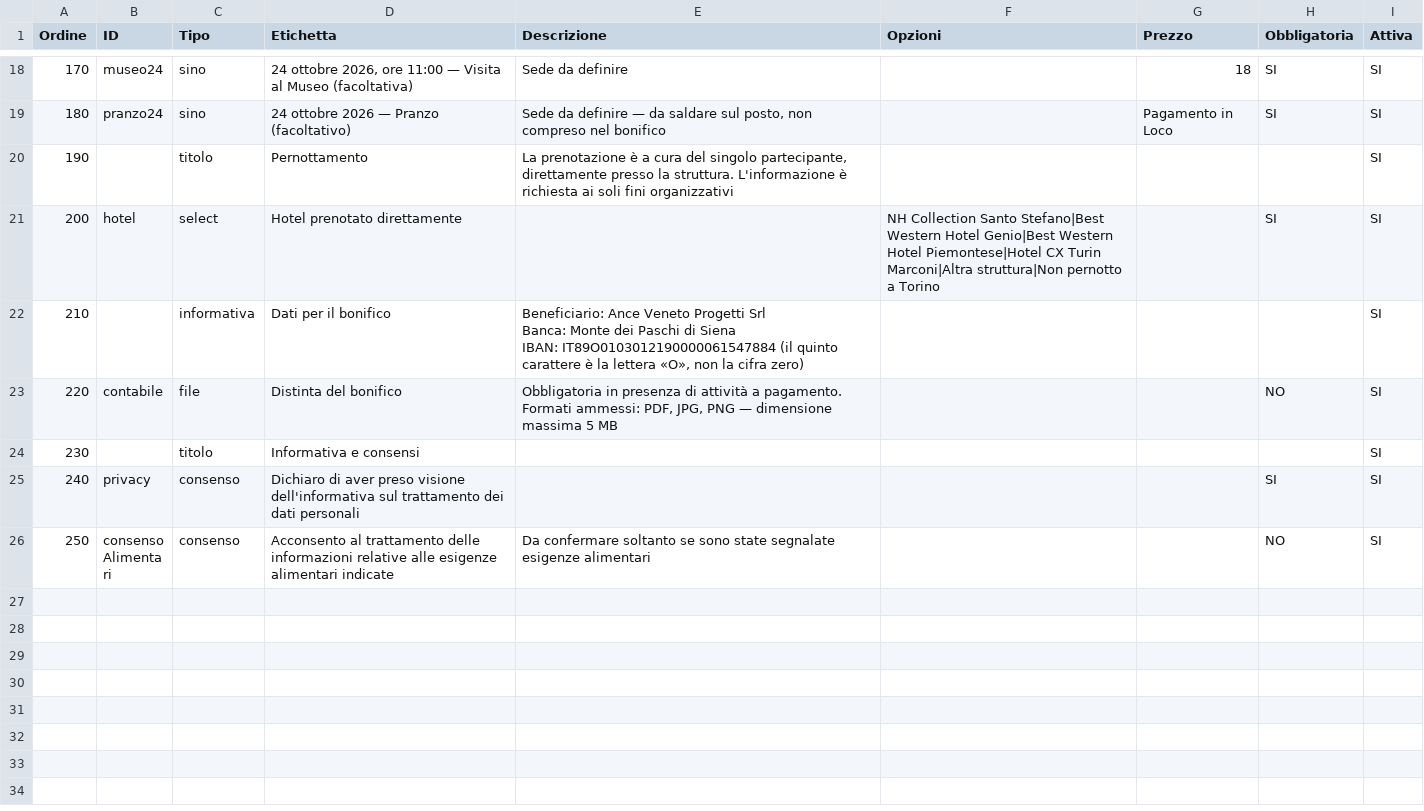
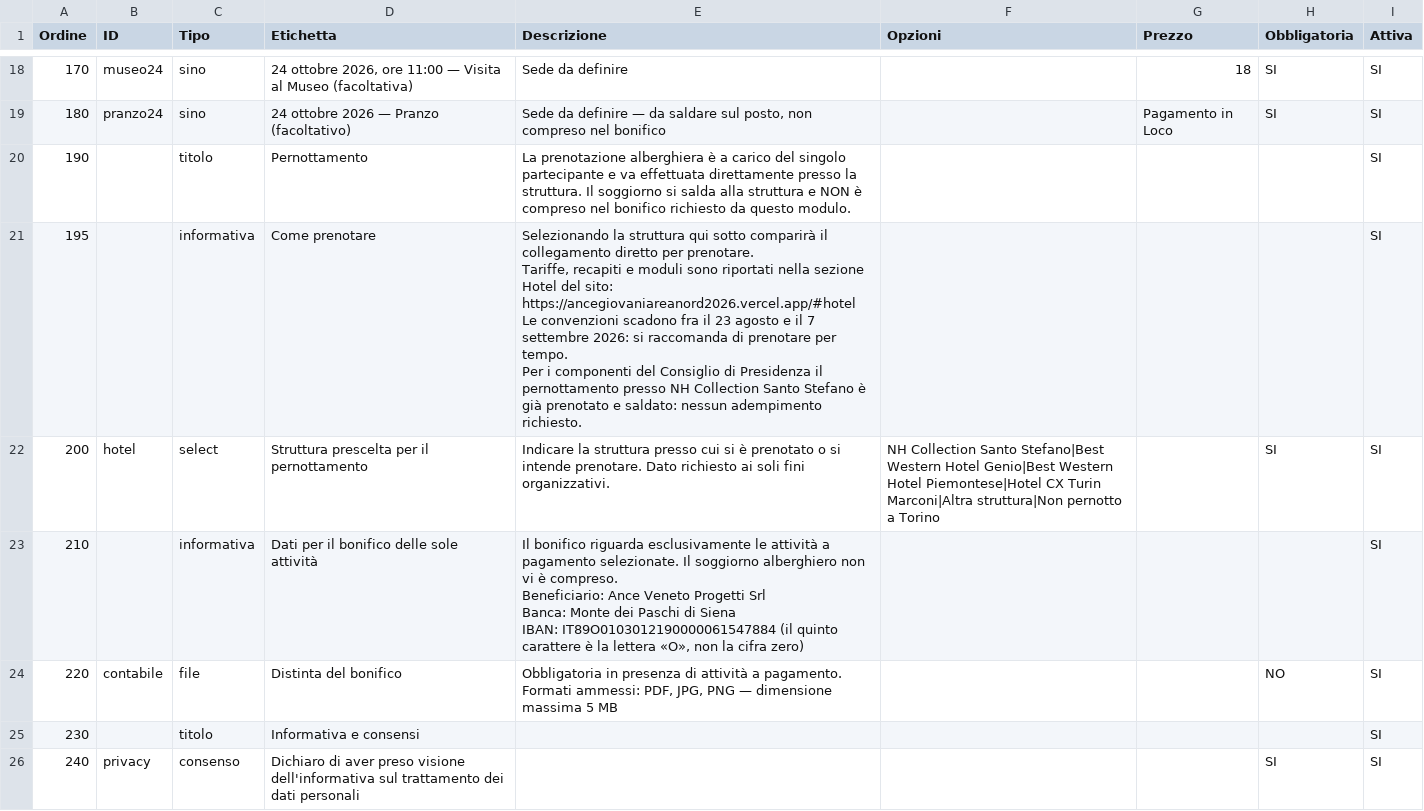
Before and after one commit to poggig1971/ancegiovaniareanord2026, a CSV file: iscrizioni-modulo-config.csv, drawn as a sheet; only a part is shown, gaps mark what is left out; the shorter side is filled out with more unchanged rows.

Commit message:
Link prenotazione hotel dal foglio: etichetta adattiva e scadenza convenzione

```diff
--- a/iscrizioni-modulo-config.csv
+++ b/iscrizioni-modulo-config.csv
@@ -19,7 +19,12 @@
 180,pranzo24,sino,24 ottobre 2026 — Pranzo (facoltativo),"Sede da definire — da saldare sul posto, non compreso nel bonifico",,Pagamento in Loco,SI,SI
-190,,titolo,Pernottamento,"La prenotazione è a cura del singolo partecipante, direttamente presso la struttura. L'informazione è richiesta ai soli fini organizzativi",,,,SI
-200,hotel,select,Hotel prenotato direttamente,,NH Collection Santo Stefano|Best Western Hotel Genio|Best Western Hotel Piemontese|Hotel CX Turin Marconi|Altra struttura|Non pernotto a Torino,,SI,SI
-210,,informativa,Dati per il bonifico,"Beneficiario: Ance Veneto Progetti Srl
-Banca: Monte dei Paschi di Siena
-IBAN: IT89O0103012190000061547884 (il quinto carattere è la lettera «O», non la cifra zero)",,,,SI
+190,,titolo,Pernottamento,La prenotazione alberghiera è a carico del singolo partecipante e va effettuata direttamente presso la struttura. Il soggiorno si salda alla struttura e NON è compreso nel bonifico richiesto da questo modulo.,,,,SI
+195,,informativa,Come prenotare,"Selezionando la struttura qui sotto comparirà il collegamento diretto per prenotare.
+Tariffe, recapiti e moduli sono riportati nella sezione Hotel del sito: https://ancegiovaniareanord2026.vercel.app/#hotel
+Le convenzioni scadono fra il 23 agosto e il 7 settembre 2026: si raccomanda di prenotare per tempo.
+Per i componenti del Consiglio di Presidenza il pernottamento presso NH Collection Santo Stefano è già prenotato e saldato: nessun adempimento richiesto.",,,,SI
+200,hotel,select,Struttura prescelta per il pernottamento,Indicare la struttura presso cui si è prenotato o si intende prenotare. Dato richiesto ai soli fini organizzativi.,NH Collection Santo Stefano|Best Western Hotel Genio|Best Western Hotel Piemontese|Hotel CX Turin Marconi|Altra struttura|Non pernotto a Torino,,SI,SI
+210,,informativa,Dati per il bonifico delle sole attività,"Il bonifico riguarda esclusivamente le attività a pagamento selezionate. Il soggiorno alberghiero non vi è compreso.
+Beneficiario: Ance Veneto Progetti Srl
+Banca: Monte dei Paschi di Siena
+IBAN: IT89O0103012190000061547884 (il quinto carattere è la lettera «O», non la cifra zero)",,,,SI
 220,contabile,file,Distinta del bonifico,"Obbligatoria in presenza di attività a pagamento. Formati ammessi: PDF, JPG, PNG — dimensione massima 5 MB",,,NO,SI
```
Also changed, not shown: 4 other files.
